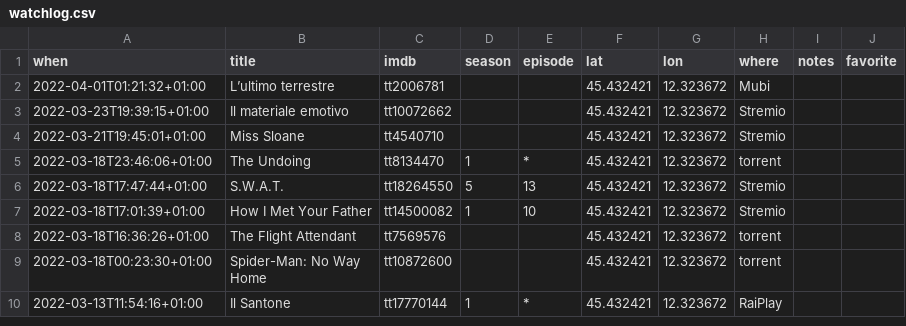
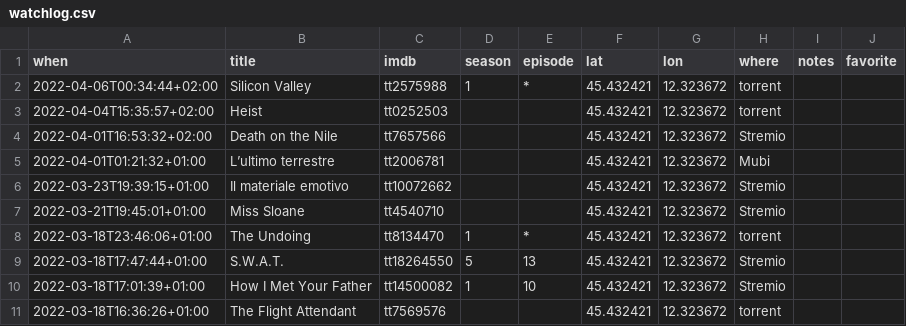
Before and after one commit to xplosionmind/tommi.space, a CSV file: data/watchlog.csv, drawn as a sheet; only a part is shown; the shorter side is filled out with more unchanged rows; the diff names each change by its address in the sheet, - before the commit and + after, or states it on an @@ line.

```diff
--- a/data/watchlog.csv
+++ b/data/watchlog.csv
+row 2: 2022-04-06T00:34:44+02:00 | Silicon Valley | tt2575988 | 1 | * | 45.432421 | 12.323672 | torrent
+row 3: 2022-04-04T15:35:57+02:00 | Heist | tt0252503 |  |  | 45.432421 | 12.323672 | torrent
+row 4: 2022-04-01T16:53:32+02:00 | Death on the Nile | tt7657566 |  |  | 45.432421 | 12.323672 | Stremio
```
Also changed, not shown: data/accounts.csv, 16 other files.
